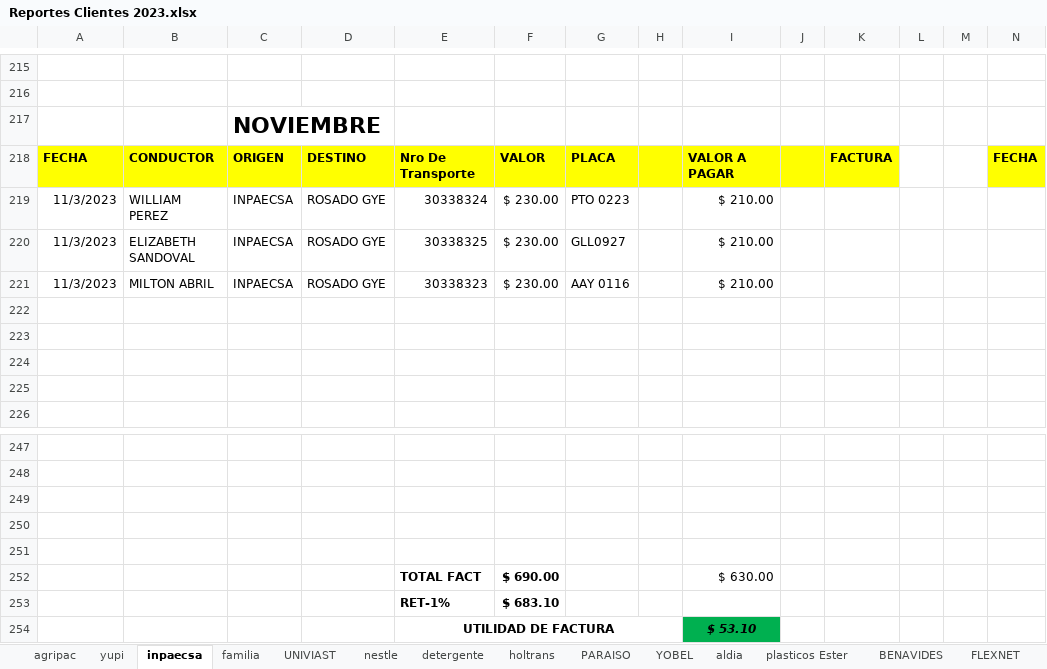
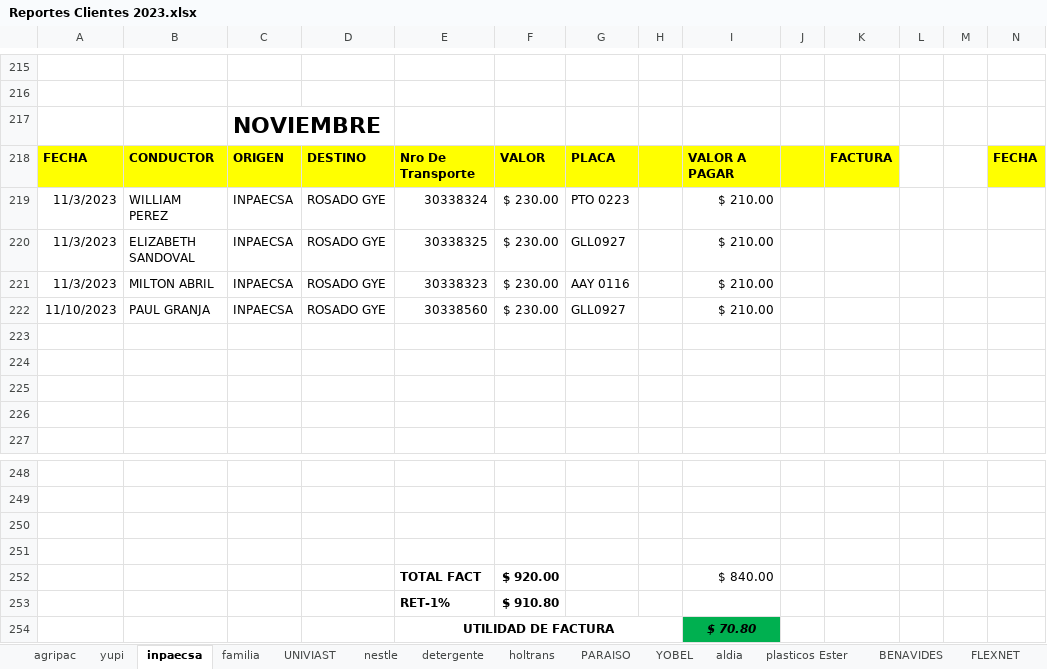
Before and after one commit to ABRILTRANS/OFICINA, an Excel workbook: DOC 2023/Reportes Clientes 2023.xlsx, sheet inpaecsa, drawn as a sheet; only a part is shown, gaps mark what is left out; values as stored, in another font and other column widths than the file's, no borders; removed rows and columns are numbered as before the commit, all else as after; rows hold the shown columns only; the diff names each change by its address in the sheet, - before the commit and + after, or states it on an @@ line.

```diff
--- a/DOC 2023/Reportes Clientes 2023.xlsx (sheet inpaecsa)
+++ b/DOC 2023/Reportes Clientes 2023.xlsx (sheet inpaecsa)
+row 222: 11/10/2023 | PAUL GRANJA | INPAECSA | ROSADO GYE | 30338560 | $ 230.00 | GLL0927 |  | $ 210.00
-row 251: (empty)
-F252: $ 690.00
+F252: $ 920.00
-I252: $ 630.00
+I252: $ 840.00
-F253: $ 683.10
+F253: $ 910.80
-I254: $ 53.10
+I254: $ 70.80
```
Also changed, not shown: sheet nestle, 1 other file.
